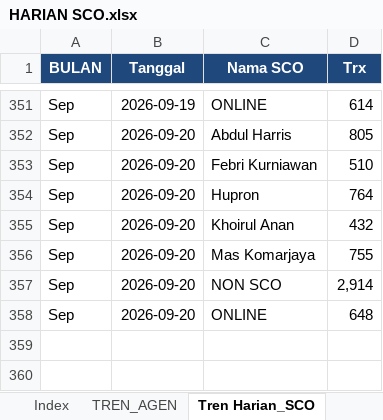
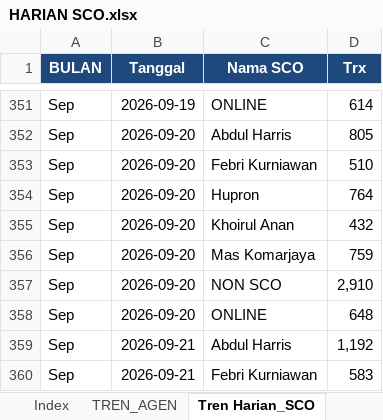
Before and after one commit to depocell/SCO, an Excel workbook: HARIAN SCO.xlsx, sheet Tren Harian_SCO, drawn as a sheet; only a part is shown, gaps mark what is left out; values as stored, in another font and other column widths than the file's, no borders; the diff covers the shown part only; the diff names each change by its address in the sheet, - before the commit and + after, or states it on an @@ line.

```diff
--- a/HARIAN SCO.xlsx (sheet Tren Harian_SCO)
+++ b/HARIAN SCO.xlsx (sheet Tren Harian_SCO)
-D356 (Trx): 755
+D356 (Trx): 759
-D357 (Trx): 2,914
+D357 (Trx): 2,910
+row 359: Sep | 2026-09-21 | Abdul Harris | 1,192
+row 360: Sep | 2026-09-21 | Febri Kurniawan | 583
```
Also changed, not shown: 5 added rows and 100 edited cells elsewhere in this sheet, sheet TREN_AGEN, sheet Index, 1 other file.
